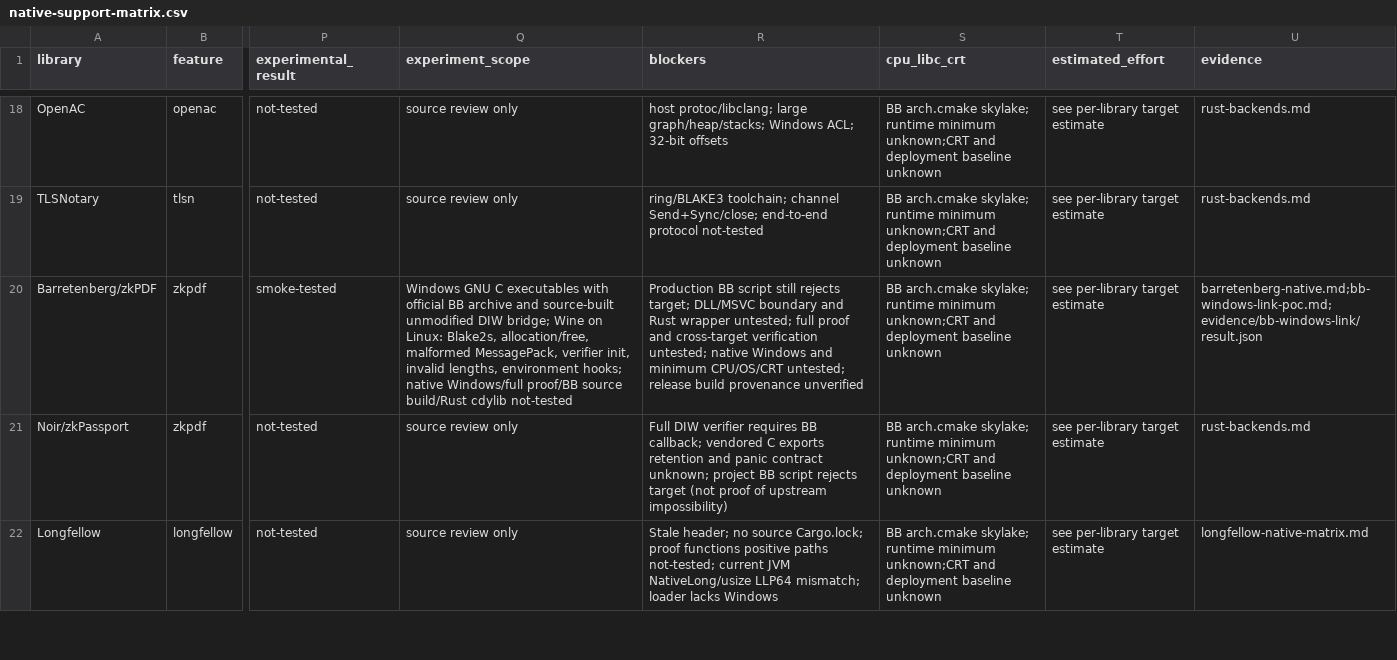
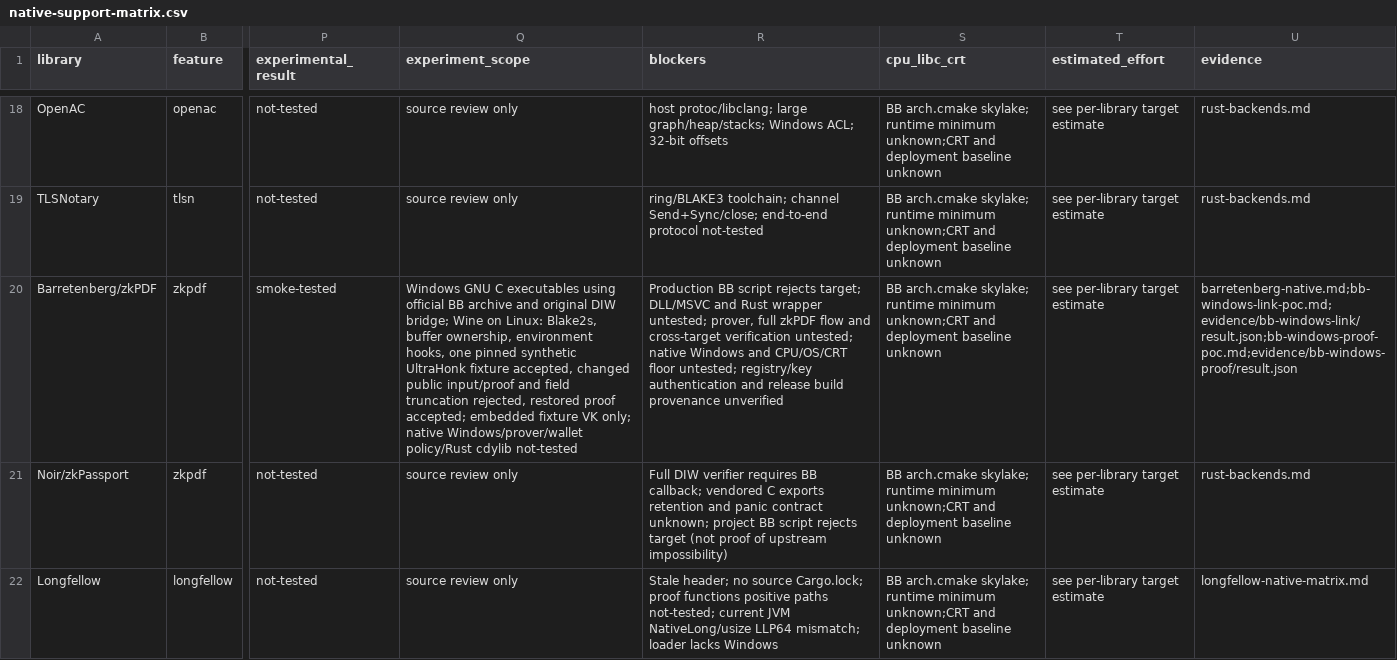
Before and after one commit to mctea01/my-Bonds-fork-android, a CSV file: docs/research/native-dependencies/native-support-matrix.csv, drawn as a sheet; only a part is shown, gaps mark what is left out; the diff names each change by its address in the sheet, - before the commit and + after, or states it on an @@ line.

Commit message:
Verify pinned UltraHonk fixture with Windows GNU C probe

```diff
--- a/docs/research/native-dependencies/native-support-matrix.csv
+++ b/docs/research/native-dependencies/native-support-matrix.csv
-Q20 (experiment_scope): …C executables with official BB archive and source-built unmodified DIW bridge; Wine on Linux: Blake2s, allocation/free, malformed MessagePack, verifier init, invalid lengths, environment hooks; native Windows/full proof/BB source build/Rust cdylib not-tested
+Q20 (experiment_scope): …C executables using official BB archive and original DIW bridge; Wine on Linux: Blake2s, buffer ownership, environment hooks, one pinned synthetic UltraHonk fixture accepted, changed public input/proof and field truncation rejected, restored proof accepted; embedded fixture VK only; native Windows/prover/wallet policy/Rust cdylib not-tested
-R20 (blockers): …BB script still rejects target; DLL/MSVC boundary and Rust wrapper untested; full proof and cross-target verification untested; native Windows and minimum CPU/OS/CRT untested; release build…
+R20 (blockers): …BB script rejects target; DLL/MSVC and Rust wrapper untested; prover, full zkPDF flow and cross-target verification untested; native Windows and CPU/OS/CRT floor untested; registry/key authentication and release build…
-U20 (evidence): barretenberg-native.md;bb-windows-link-poc.md;evidence/bb-windows-link/result.json
+U20 (evidence): barretenberg-native.md;bb-windows-link-poc.md;evidence/bb-windows-link/result.json;bb-windows-proof-poc.md;evidence/bb-windows-proof/result.json
```
Also changed, not shown: docs/research/native-dependencies/native-dependency-inventory.csv, docs/research/native-dependencies/pc-native-ffi-matrix.csv, 54 other files.
